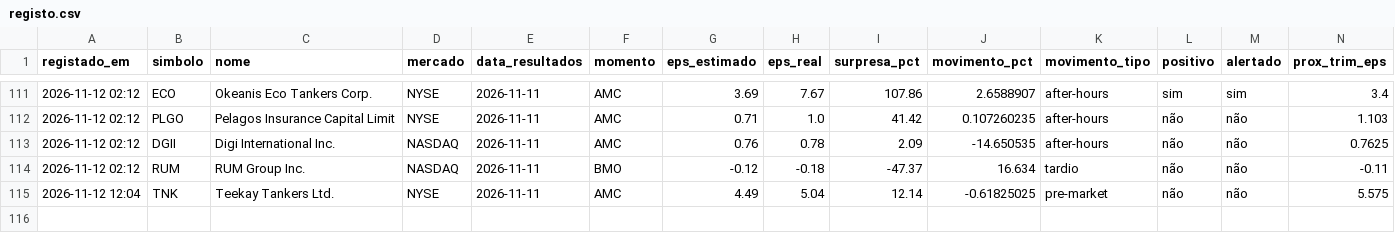
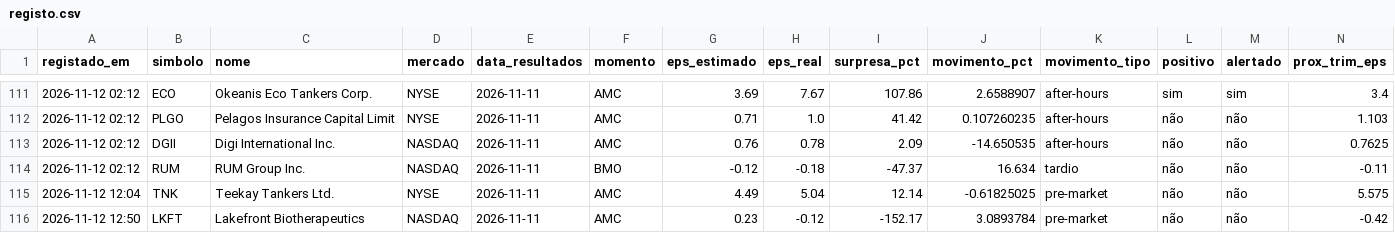
Before and after one commit to luispereira1999/bot-resultados, a CSV file: data/registo.csv, drawn as a sheet; only a part is shown, gaps mark what is left out; rows hold the shown columns only; the diff names each change by its address in the sheet, - before the commit and + after, or states it on an @@ line.

```diff
--- a/data/registo.csv
+++ b/data/registo.csv
+row 116: 2026-11-12 12:50 | LKFT | Lakefront Biotherapeutics | NASDAQ | 2026-11-11 | AMC | 0.23 | -0.12 | -152.17 | 3.0893784 | pre-market | não | não | -0.42
```
Also changed, not shown: 1 other file.
